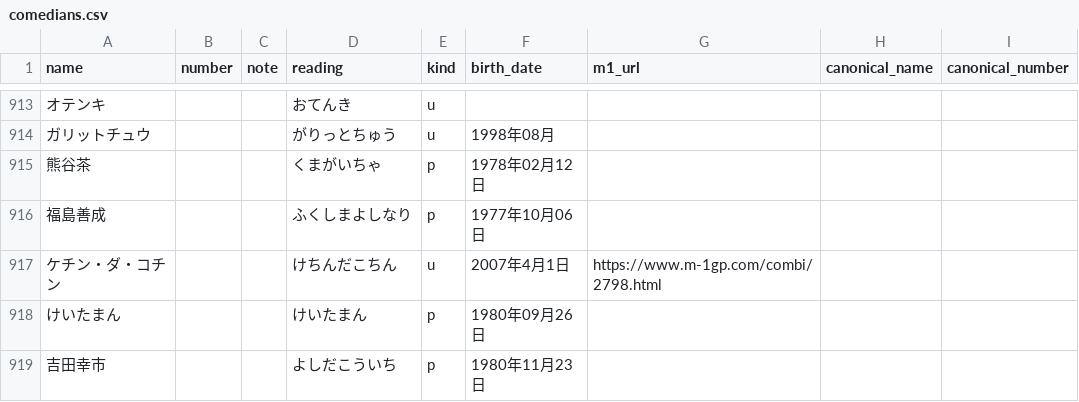
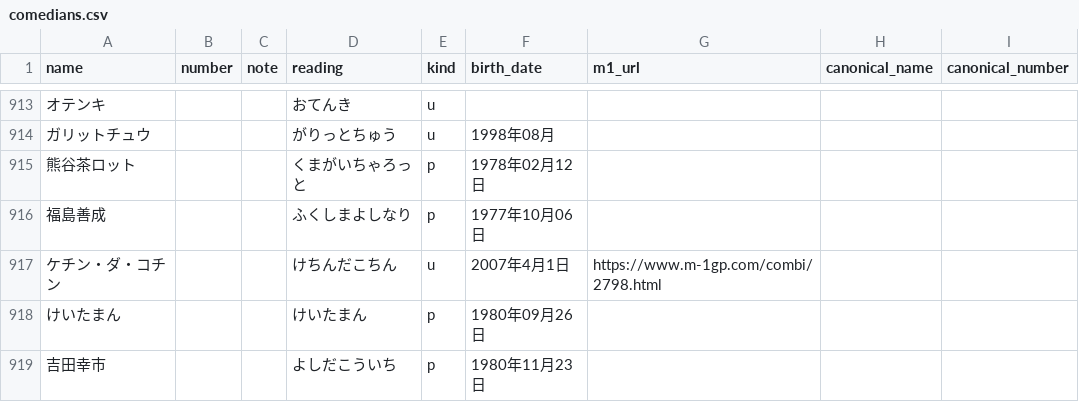
Before and after one commit to gmmtea/owarai-data, a CSV file: seed_csv/comedians.csv, drawn as a sheet; only a part is shown, gaps mark what is left out; the diff names each change by its address in the sheet, - before the commit and + after, or states it on an @@ line.

Commit message:
熊谷茶ロット

```diff
--- a/seed_csv/comedians.csv
+++ b/seed_csv/comedians.csv
-A915 (name): 熊谷茶
+A915 (name): 熊谷茶ロット
-D915 (reading): くまがいちゃ
+D915 (reading): くまがいちゃろっと
```
Also changed, not shown: seed_csv/memberships.csv, 2 other files.
